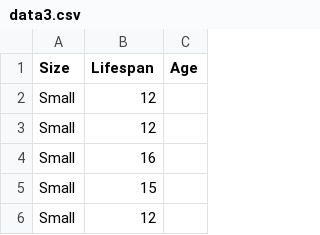
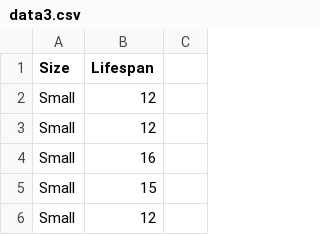
Before and after one commit to Vedp9984/data_visualisation, a CSV file: my-website/pages/data3.csv, drawn as a sheet; only a part is shown.

```diff
--- a/my-website/pages/data3.csv
+++ b/my-website/pages/data3.csv
@@ -1,2 +1,2 @@
-Size,Lifespan,Age
+Size,Lifespan
 Small,12
```
